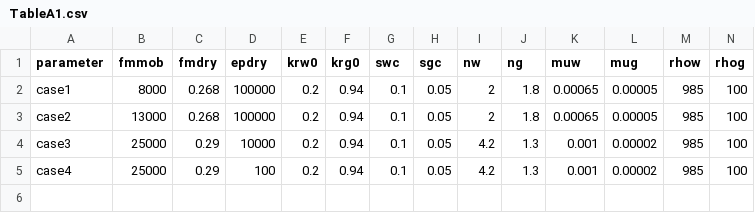
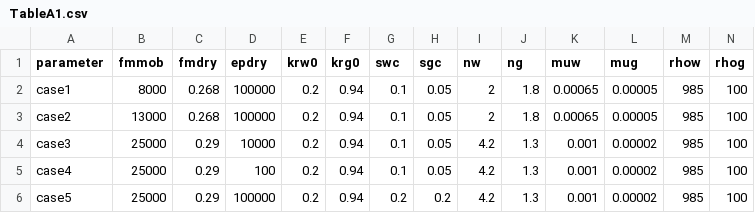
Before and after one commit to simulkade/FoamFingering, a CSV file: TableA1.csv, drawn as a sheet; the diff names each change by its address in the sheet, - before the commit and + after, or states it on an @@ line.

Commit message:
case 5 added

```diff
--- a/TableA1.csv
+++ b/TableA1.csv
+row 6: case5 | 25000 | 0.29 | 100000 | 0.2 | 0.94 | 0.2 | 0.2 | 4.2 | 1.3 | 0.001 | 0.00002 | 985 | 100
```
Also changed, not shown: 2 other files.
